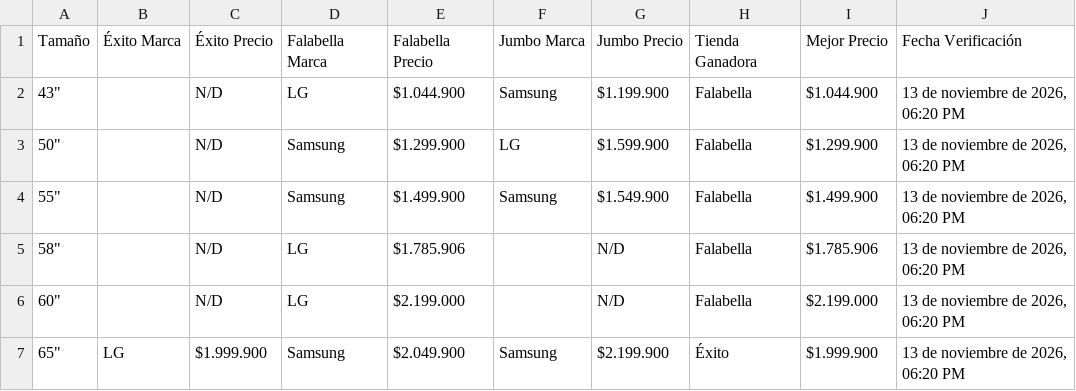
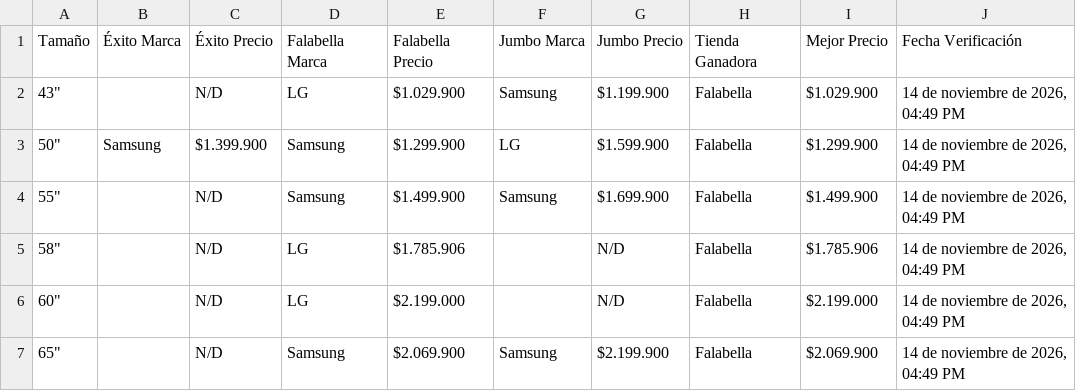
Before and after one commit to SamuelCamacho2008/portafolio-samuel-camacho, a CSV file: proyectos/tv-scraper/comparativa_3_tiendas.csv, drawn as a sheet.

```diff
--- a/proyectos/tv-scraper/comparativa_3_tiendas.csv
+++ b/proyectos/tv-scraper/comparativa_3_tiendas.csv
@@ -1,7 +1,7 @@
 Tamaño,Éxito Marca,Éxito Precio,Falabella Marca,Falabella Precio,Jumbo Marca,Jumbo Precio,Tienda Ganadora,Mejor Precio,Fecha Verificación
-"43""",,N/D,LG,$1.044.900,Samsung,$1.199.900,Falabella,$1.044.900,"13 de noviembre de 2026, 06:20 PM"
-"50""",,N/D,Samsung,$1.299.900,LG,$1.599.900,Falabella,$1.299.900,"13 de noviembre de 2026, 06:20 PM"
-"55""",,N/D,Samsung,$1.499.900,Samsung,$1.549.900,Falabella,$1.499.900,"13 de noviembre de 2026, 06:20 PM"
-"58""",,N/D,LG,$1.785.906,,N/D,Falabella,$1.785.906,"13 de noviembre de 2026, 06:20 PM"
-"60""",,N/D,LG,$2.199.000,,N/D,Falabella,$2.199.000,"13 de noviembre de 2026, 06:20 PM"
-"65""",LG,$1.999.900,Samsung,$2.049.900,Samsung,$2.199.900,Éxito,$1.999.900,"13 de noviembre de 2026, 06:20 PM"
+"43""",,N/D,LG,$1.029.900,Samsung,$1.199.900,Falabella,$1.029.900,"14 de noviembre de 2026, 04:49 PM"
+"50""",Samsung,$1.399.900,Samsung,$1.299.900,LG,$1.599.900,Falabella,$1.299.900,"14 de noviembre de 2026, 04:49 PM"
+"55""",,N/D,Samsung,$1.499.900,Samsung,$1.699.900,Falabella,$1.499.900,"14 de noviembre de 2026, 04:49 PM"
+"58""",,N/D,LG,$1.785.906,,N/D,Falabella,$1.785.906,"14 de noviembre de 2026, 04:49 PM"
+"60""",,N/D,LG,$2.199.000,,N/D,Falabella,$2.199.000,"14 de noviembre de 2026, 04:49 PM"
+"65""",,N/D,Samsung,$2.069.900,Samsung,$2.199.900,Falabella,$2.069.900,"14 de noviembre de 2026, 04:49 PM"
```
Also changed, not shown: proyectos/tv-scraper/comparativa_3_marcas.csv, proyectos/tv-scraper/top10_3tiendas_3marcas.csv, 5 other files.
